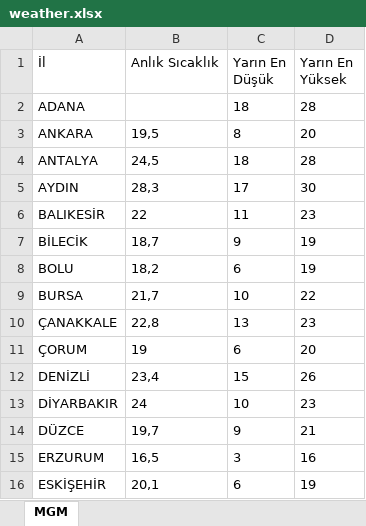
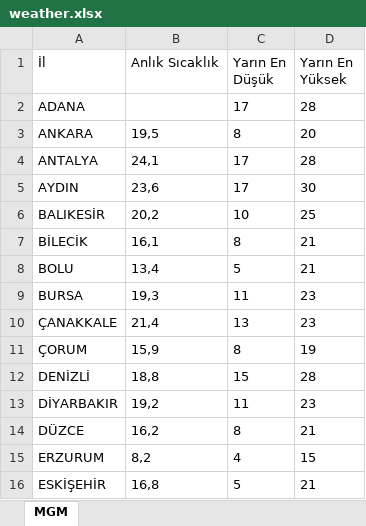
Before and after one commit to ekingunindi1-web/mgm-weather-reader, an Excel workbook: weather.xlsx, sheet MGM, drawn as a sheet; only a part is shown; values as stored, in another font and other column widths than the file's, no borders; the diff covers the shown part only; the diff names each change by its address in the sheet, - before the commit and + after, or states it on an @@ line.

```diff
--- a/weather.xlsx (sheet MGM)
+++ b/weather.xlsx (sheet MGM)
-C2 (Yarın En Düşük): 18
+C2 (Yarın En Düşük): 17
-B4 (Anlık Sıcaklık): 24,5
+B4 (Anlık Sıcaklık): 24,1
-C4 (Yarın En Düşük): 18
+C4 (Yarın En Düşük): 17
-B5 (Anlık Sıcaklık): 28,3
+B5 (Anlık Sıcaklık): 23,6
-B6 (Anlık Sıcaklık): 22
+B6 (Anlık Sıcaklık): 20,2
-C6 (Yarın En Düşük): 11
+C6 (Yarın En Düşük): 10
-D6 (Yarın En Yüksek): 23
+D6 (Yarın En Yüksek): 25
-B7 (Anlık Sıcaklık): 18,7
+B7 (Anlık Sıcaklık): 16,1
-C7 (Yarın En Düşük): 9
+C7 (Yarın En Düşük): 8
-D7:D8 (Yarın En Yüksek): 19
+D7:D8 (Yarın En Yüksek): 21
-B8 (Anlık Sıcaklık): 18,2
+B8 (Anlık Sıcaklık): 13,4
-C8 (Yarın En Düşük): 6
+C8 (Yarın En Düşük): 5
-B9 (Anlık Sıcaklık): 21,7
+B9 (Anlık Sıcaklık): 19,3
-C9 (Yarın En Düşük): 10
+C9 (Yarın En Düşük): 11
-D9 (Yarın En Yüksek): 22
+D9 (Yarın En Yüksek): 23
-B10 (Anlık Sıcaklık): 22,8
+B10 (Anlık Sıcaklık): 21,4
-B11 (Anlık Sıcaklık): 19
+B11 (Anlık Sıcaklık): 15,9
-C11 (Yarın En Düşük): 6
+C11 (Yarın En Düşük): 8
-D11 (Yarın En Yüksek): 20
+D11 (Yarın En Yüksek): 19
-B12 (Anlık Sıcaklık): 23,4
+B12 (Anlık Sıcaklık): 18,8
-D12 (Yarın En Yüksek): 26
+D12 (Yarın En Yüksek): 28
-B13 (Anlık Sıcaklık): 24
+B13 (Anlık Sıcaklık): 19,2
-C13 (Yarın En Düşük): 10
+C13 (Yarın En Düşük): 11
-B14 (Anlık Sıcaklık): 19,7
+B14 (Anlık Sıcaklık): 16,2
-C14 (Yarın En Düşük): 9
+C14 (Yarın En Düşük): 8
-B15 (Anlık Sıcaklık): 16,5
+B15 (Anlık Sıcaklık): 8,2
-C15 (Yarın En Düşük): 3
+C15 (Yarın En Düşük): 4
-D15 (Yarın En Yüksek): 16
+D15 (Yarın En Yüksek): 15
-B16 (Anlık Sıcaklık): 20,1
+B16 (Anlık Sıcaklık): 16,8
-C16 (Yarın En Düşük): 6
+C16 (Yarın En Düşük): 5
-D16 (Yarın En Yüksek): 19
+D16 (Yarın En Yüksek): 21
```
Also changed, not shown: 46 edited cells elsewhere in this sheet.
